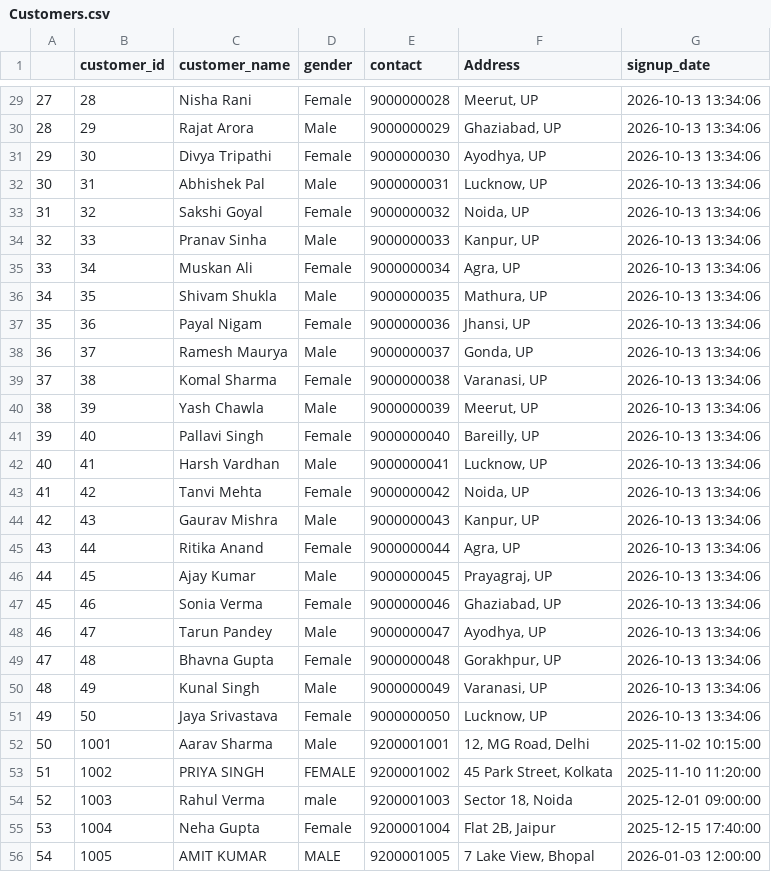
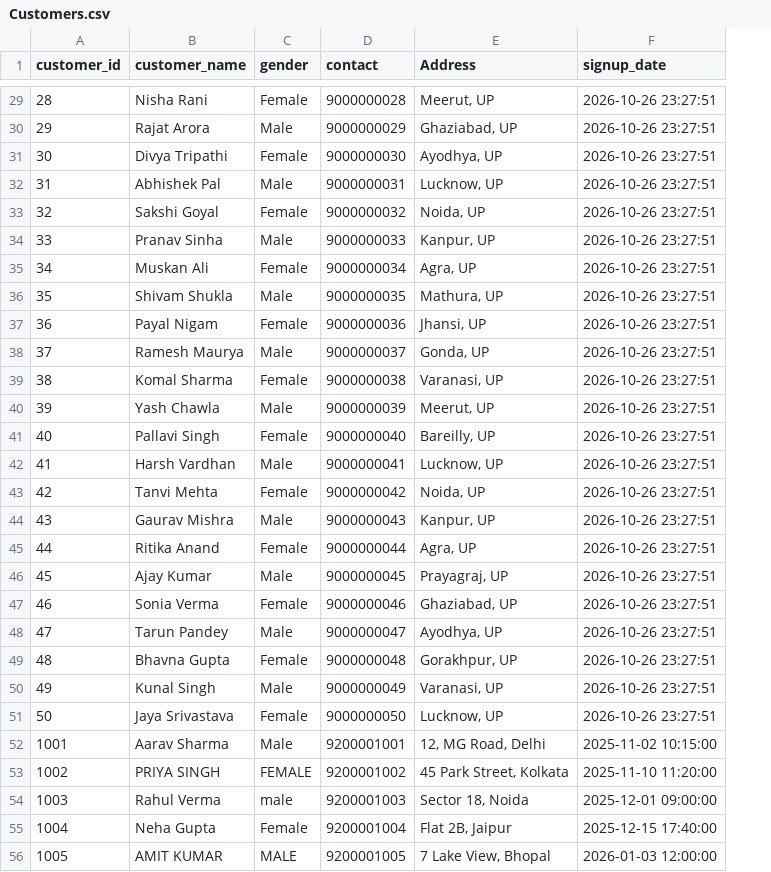
Before and after one commit to vijaysingh045/Food-Delivery-Customer-Analysis, a CSV file: Data_SQL/Customers.csv, drawn as a sheet; only a part is shown, gaps mark what is left out; removed rows and columns are numbered as before the commit, all else as after; the diff covers the shown part only; the diff names each change by its address in the sheet, - before the commit and + after, or states it on an @@ line.

```diff
--- a/Data_SQL/Customers.csv
+++ b/Data_SQL/Customers.csv
-column A, rows 29-56: 27 | 28 | 29 | 30 | 31 | 32 | 33 | 34 | 35 | 36 | 37 | 38 | 39 | 40 | 41 | 42 | 43 | 44 | 45 | 46 | 47 | 48 | 49 | 50 | 51 | 52 | 53 | 54
-F29:F51 (signup_date): 2026-10-13 13:34:06
+F29:F51 (signup_date): 2026-10-26 23:27:51
```
Also changed, not shown: 27 edited cells elsewhere in this file, Data_SQL/Orders.csv, Data_SQL/Rest.csv, 10 other files.
